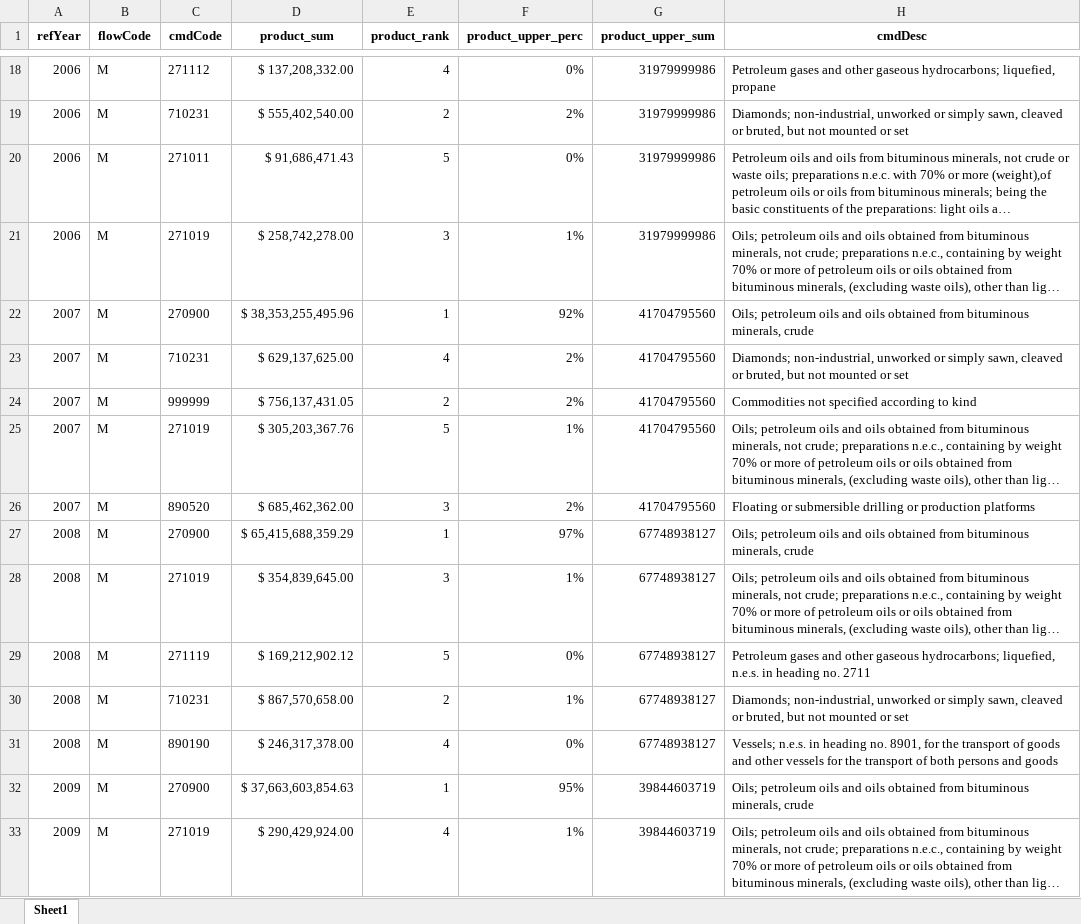
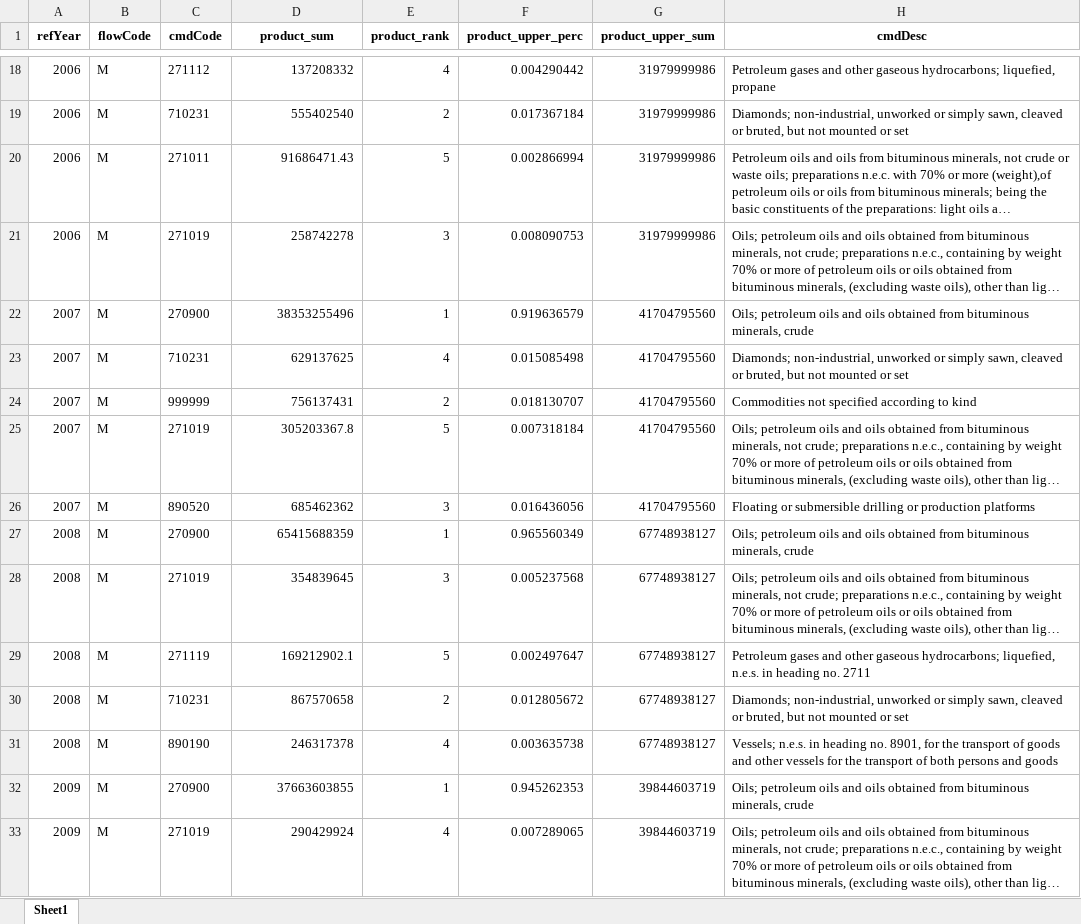
Before and after one commit to joaquimrcarvalho/cipf-comtrade, an Excel workbook: reports/Angola_exports_products_HS-AG6-2003-2023.xlsx, sheet Sheet1, drawn as a sheet; only a part is shown, gaps mark what is left out; long unchanged cells end in …; values as stored, in another font and other column widths than the file's, no borders; the diff covers the shown part only; the diff names each change by its address in the sheet, - before the commit and + after, or states it on an @@ line.

```diff
--- a/reports/Angola_exports_products_HS-AG6-2003-2023.xlsx (sheet Sheet1)
+++ b/reports/Angola_exports_products_HS-AG6-2003-2023.xlsx (sheet Sheet1)
-D18 (product_sum): $ 137,208,332.00
+D18 (product_sum): 137208332
-F18 (product_upper_perc): 0%
+F18 (product_upper_perc): 0.004290442
-D19 (product_sum): $ 555,402,540.00
+D19 (product_sum): 555402540
-F19 (product_upper_perc): 2%
+F19 (product_upper_perc): 0.017367184
-D20 (product_sum): $ 91,686,471.43
+D20 (product_sum): 91686471.43
-F20 (product_upper_perc): 0%
+F20 (product_upper_perc): 0.002866994
-D21 (product_sum): $ 258,742,278.00
+D21 (product_sum): 258742278
-F21 (product_upper_perc): 1%
+F21 (product_upper_perc): 0.008090753
-D22 (product_sum): $ 38,353,255,495.96
+D22 (product_sum): 38353255496
-F22 (product_upper_perc): 92%
+F22 (product_upper_perc): 0.919636579
-D23 (product_sum): $ 629,137,625.00
+D23 (product_sum): 629137625
-F23 (product_upper_perc): 2%
+F23 (product_upper_perc): 0.015085498
-D24 (product_sum): $ 756,137,431.05
+D24 (product_sum): 756137431
-F24 (product_upper_perc): 2%
+F24 (product_upper_perc): 0.018130707
-D25 (product_sum): $ 305,203,367.76
+D25 (product_sum): 305203367.8
-F25 (product_upper_perc): 1%
+F25 (product_upper_perc): 0.007318184
-D26 (product_sum): $ 685,462,362.00
+D26 (product_sum): 685462362
-F26 (product_upper_perc): 2%
+F26 (product_upper_perc): 0.016436056
-D27 (product_sum): $ 65,415,688,359.29
+D27 (product_sum): 65415688359
-F27 (product_upper_perc): 97%
+F27 (product_upper_perc): 0.965560349
-D28 (product_sum): $ 354,839,645.00
+D28 (product_sum): 354839645
-F28 (product_upper_perc): 1%
+F28 (product_upper_perc): 0.005237568
-D29 (product_sum): $ 169,212,902.12
+D29 (product_sum): 169212902.1
-F29 (product_upper_perc): 0%
+F29 (product_upper_perc): 0.002497647
-D30 (product_sum): $ 867,570,658.00
+D30 (product_sum): 867570658
-F30 (product_upper_perc): 1%
+F30 (product_upper_perc): 0.012805672
-D31 (product_sum): $ 246,317,378.00
+D31 (product_sum): 246317378
-F31 (product_upper_perc): 0%
+F31 (product_upper_perc): 0.003635738
-D32 (product_sum): $ 37,663,603,854.63
+D32 (product_sum): 37663603855
-F32 (product_upper_perc): 95%
+F32 (product_upper_perc): 0.945262353
-D33 (product_sum): $ 290,429,924.00
+D33 (product_sum): 290429924
-F33 (product_upper_perc): 1%
+F33 (product_upper_perc): 0.007289065
```
Also changed, not shown: 178 edited cells elsewhere in this sheet, reports/Angola_export_top_5_partners_2003-2023.xlsx, reports/Angola_exports_partners_HS-AG6-2003-2023.xlsx, 13 other files.
